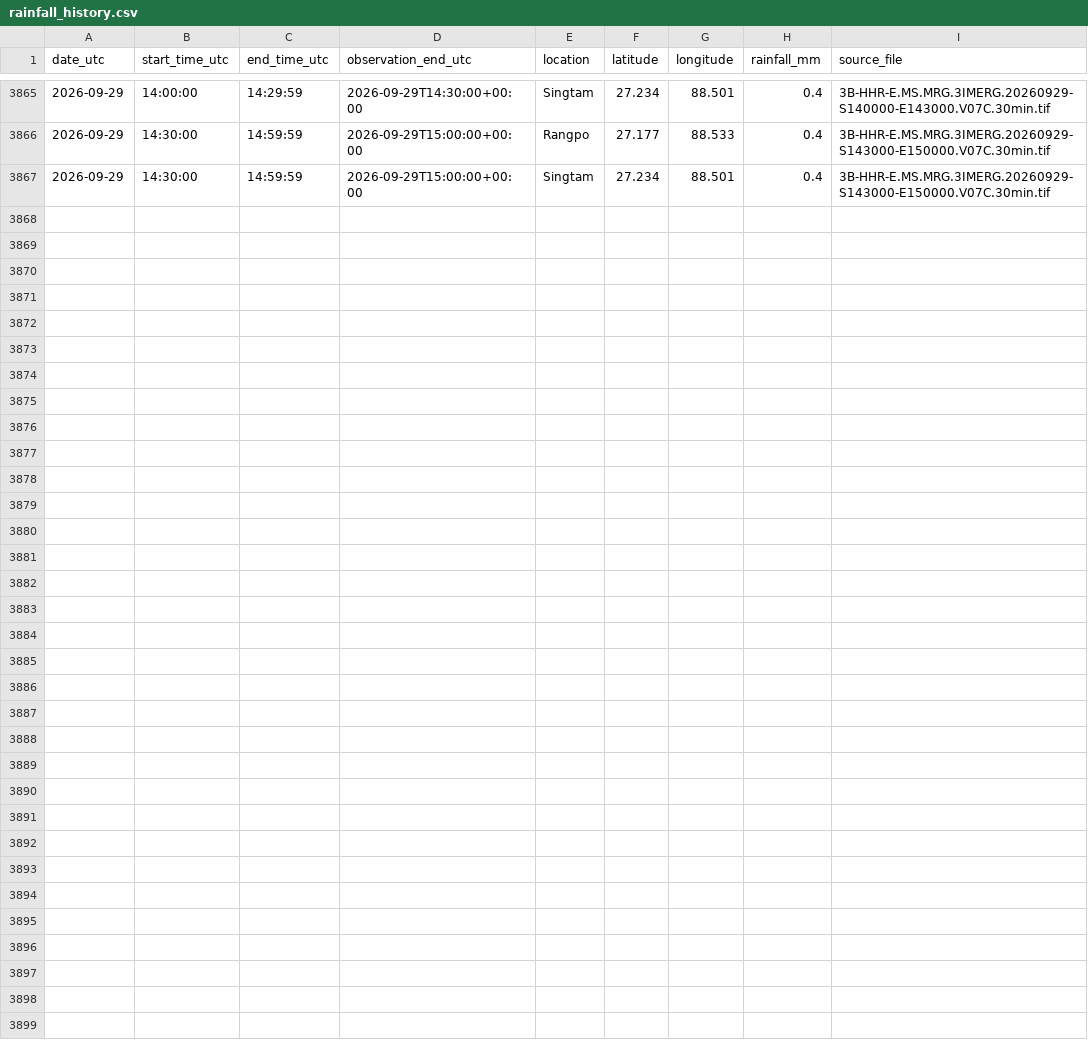
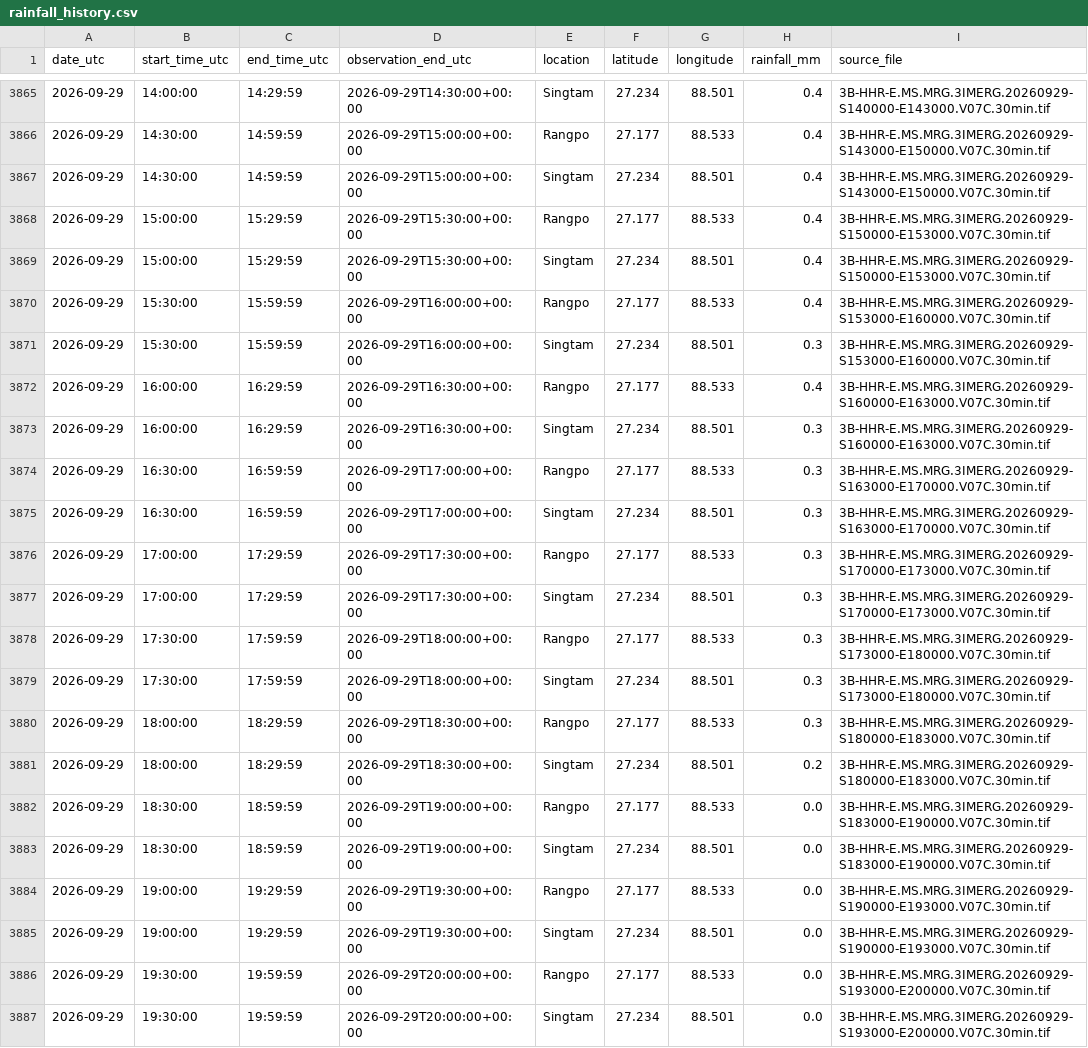
Before and after one commit to sabareesh2008/landslide_detector, a CSV file: data/rainfall_history.csv, drawn as a sheet; only a part is shown, gaps mark what is left out.

```diff
--- a/data/rainfall_history.csv
+++ b/data/rainfall_history.csv
@@ -3867 +3867,21 @@ date_utc,start_time_utc,end_time_utc,observation_end_utc,location,latitude,longi
 2026-09-29,14:30:00,14:59:59,2026-09-29T15:00:00+00:00,Singtam,27.234,88.501,0.4,3B-HHR-E.MS.MRG.3IMERG.20260929-S143000-E150000.V07C.30min.tif
+2026-09-29,15:00:00,15:29:59,2026-09-29T15:30:00+00:00,Rangpo,27.177,88.533,0.4,3B-HHR-E.MS.MRG.3IMERG.20260929-S150000-E153000.V07C.30min.tif
+2026-09-29,15:00:00,15:29:59,2026-09-29T15:30:00+00:00,Singtam,27.234,88.501,0.4,3B-HHR-E.MS.MRG.3IMERG.20260929-S150000-E153000.V07C.30min.tif
+2026-09-29,15:30:00,15:59:59,2026-09-29T16:00:00+00:00,Rangpo,27.177,88.533,0.4,3B-HHR-E.MS.MRG.3IMERG.20260929-S153000-E160000.V07C.30min.tif
+2026-09-29,15:30:00,15:59:59,2026-09-29T16:00:00+00:00,Singtam,27.234,88.501,0.3,3B-HHR-E.MS.MRG.3IMERG.20260929-S153000-E160000.V07C.30min.tif
+2026-09-29,16:00:00,16:29:59,2026-09-29T16:30:00+00:00,Rangpo,27.177,88.533,0.4,3B-HHR-E.MS.MRG.3IMERG.20260929-S160000-E163000.V07C.30min.tif
+2026-09-29,16:00:00,16:29:59,2026-09-29T16:30:00+00:00,Singtam,27.234,88.501,0.3,3B-HHR-E.MS.MRG.3IMERG.20260929-S160000-E163000.V07C.30min.tif
+2026-09-29,16:30:00,16:59:59,2026-09-29T17:00:00+00:00,Rangpo,27.177,88.533,0.3,3B-HHR-E.MS.MRG.3IMERG.20260929-S163000-E170000.V07C.30min.tif
+2026-09-29,16:30:00,16:59:59,2026-09-29T17:00:00+00:00,Singtam,27.234,88.501,0.3,3B-HHR-E.MS.MRG.3IMERG.20260929-S163000-E170000.V07C.30min.tif
+2026-09-29,17:00:00,17:29:59,2026-09-29T17:30:00+00:00,Rangpo,27.177,88.533,0.3,3B-HHR-E.MS.MRG.3IMERG.20260929-S170000-E173000.V07C.30min.tif
+2026-09-29,17:00:00,17:29:59,2026-09-29T17:30:00+00:00,Singtam,27.234,88.501,0.3,3B-HHR-E.MS.MRG.3IMERG.20260929-S170000-E173000.V07C.30min.tif
+2026-09-29,17:30:00,17:59:59,2026-09-29T18:00:00+00:00,Rangpo,27.177,88.533,0.3,3B-HHR-E.MS.MRG.3IMERG.20260929-S173000-E180000.V07C.30min.tif
+2026-09-29,17:30:00,17:59:59,2026-09-29T18:00:00+00:00,Singtam,27.234,88.501,0.3,3B-HHR-E.MS.MRG.3IMERG.20260929-S173000-E180000.V07C.30min.tif
+2026-09-29,18:00:00,18:29:59,2026-09-29T18:30:00+00:00,Rangpo,27.177,88.533,0.3,3B-HHR-E.MS.MRG.3IMERG.20260929-S180000-E183000.V07C.30min.tif
+2026-09-29,18:00:00,18:29:59,2026-09-29T18:30:00+00:00,Singtam,27.234,88.501,0.2,3B-HHR-E.MS.MRG.3IMERG.20260929-S180000-E183000.V07C.30min.tif
+2026-09-29,18:30:00,18:59:59,2026-09-29T19:00:00+00:00,Rangpo,27.177,88.533,0.0,3B-HHR-E.MS.MRG.3IMERG.20260929-S183000-E190000.V07C.30min.tif
+2026-09-29,18:30:00,18:59:59,2026-09-29T19:00:00+00:00,Singtam,27.234,88.501,0.0,3B-HHR-E.MS.MRG.3IMERG.20260929-S183000-E190000.V07C.30min.tif
+2026-09-29,19:00:00,19:29:59,2026-09-29T19:30:00+00:00,Rangpo,27.177,88.533,0.0,3B-HHR-E.MS.MRG.3IMERG.20260929-S190000-E193000.V07C.30min.tif
+2026-09-29,19:00:00,19:29:59,2026-09-29T19:30:00+00:00,Singtam,27.234,88.501,0.0,3B-HHR-E.MS.MRG.3IMERG.20260929-S190000-E193000.V07C.30min.tif
+2026-09-29,19:30:00,19:59:59,2026-09-29T20:00:00+00:00,Rangpo,27.177,88.533,0.0,3B-HHR-E.MS.MRG.3IMERG.20260929-S193000-E200000.V07C.30min.tif
+2026-09-29,19:30:00,19:59:59,2026-09-29T20:00:00+00:00,Singtam,27.234,88.501,0.0,3B-HHR-E.MS.MRG.3IMERG.20260929-S193000-E200000.V07C.30min.tif
```
Also changed, not shown: 9 other files.
